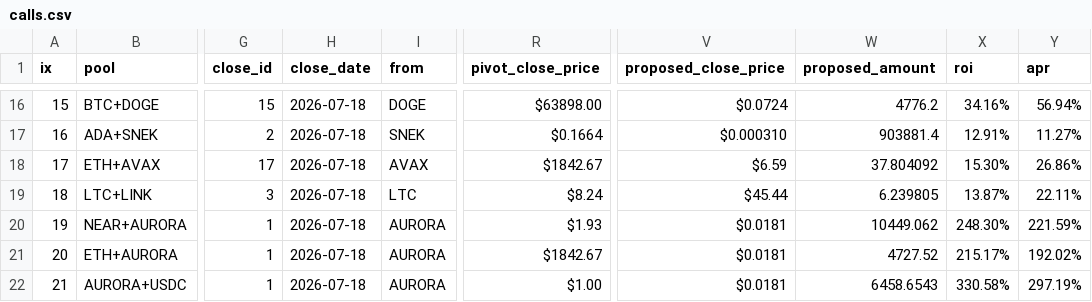
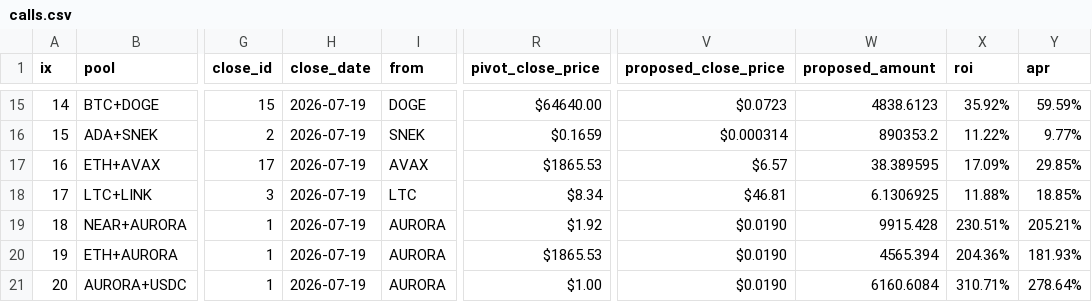
Before and after one commit to logicalgraphs/logicalgraphs.github.io, a CSV file: data/pivots/calls.csv, drawn as a sheet; only a part is shown, gaps mark what is left out; addresses are those after the commit; the diff covers the shown part only; the diff names each change by its address in the sheet, - before the commit and + after, or states it on an @@ line.

```diff
--- a/data/pivots/calls.csv
+++ b/data/pivots/calls.csv
@@ column A (ix) renumbered from row 8 down @@
-H15:H21 (close_date): 2026-07-18
+H15:H21 (close_date): 2026-07-19
-R15 (pivot_close_price): $63898.00
+R15 (pivot_close_price): $64640.00
-V15 (proposed_close_price): $0.0724
+V15 (proposed_close_price): $0.0723
-W15 (proposed_amount): 4776.2
+W15 (proposed_amount): 4838.6123
-X15 (roi): 34.16%
+X15 (roi): 35.92%
-Y15 (apr): 56.94%
+Y15 (apr): 59.59%
-R16 (pivot_close_price): $0.1664
+R16 (pivot_close_price): $0.1659
-V16 (proposed_close_price): $0.000310
+V16 (proposed_close_price): $0.000314
-W16 (proposed_amount): 903881.4
+W16 (proposed_amount): 890353.2
-X16 (roi): 12.91%
+X16 (roi): 11.22%
-Y16 (apr): 11.27%
+Y16 (apr): 9.77%
-R17 (pivot_close_price): $1842.67
+R17 (pivot_close_price): $1865.53
-V17 (proposed_close_price): $6.59
+V17 (proposed_close_price): $6.57
-W17 (proposed_amount): 37.804092
+W17 (proposed_amount): 38.389595
-X17 (roi): 15.30%
+X17 (roi): 17.09%
-Y17 (apr): 26.86%
+Y17 (apr): 29.85%
-R18 (pivot_close_price): $8.24
+R18 (pivot_close_price): $8.34
-V18 (proposed_close_price): $45.44
+V18 (proposed_close_price): $46.81
-W18 (proposed_amount): 6.239805
+W18 (proposed_amount): 6.1306925
-X18 (roi): 13.87%
+X18 (roi): 11.88%
-Y18 (apr): 22.11%
+Y18 (apr): 18.85%
-R19 (pivot_close_price): $1.93
+R19 (pivot_close_price): $1.92
-V19:V21 (proposed_close_price): $0.0181
+V19:V21 (proposed_close_price): $0.0190
-W19 (proposed_amount): 10449.062
+W19 (proposed_amount): 9915.428
-X19 (roi): 248.30%
+X19 (roi): 230.51%
-Y19 (apr): 221.59%
+Y19 (apr): 205.21%
-R20 (pivot_close_price): $1842.67
+R20 (pivot_close_price): $1865.53
-W20 (proposed_amount): 4727.52
+W20 (proposed_amount): 4565.394
-X20 (roi): 215.17%
+X20 (roi): 204.36%
-Y20 (apr): 192.02%
+Y20 (apr): 181.93%
-W21 (proposed_amount): 6458.6543
+W21 (proposed_amount): 6160.6084
-X21 (roi): 330.58%
+X21 (roi): 310.71%
-Y21 (apr): 297.19%
+Y21 (apr): 278.64%
```
Also changed, not shown: 1 removed row and 77 edited cells elsewhere in this file.
